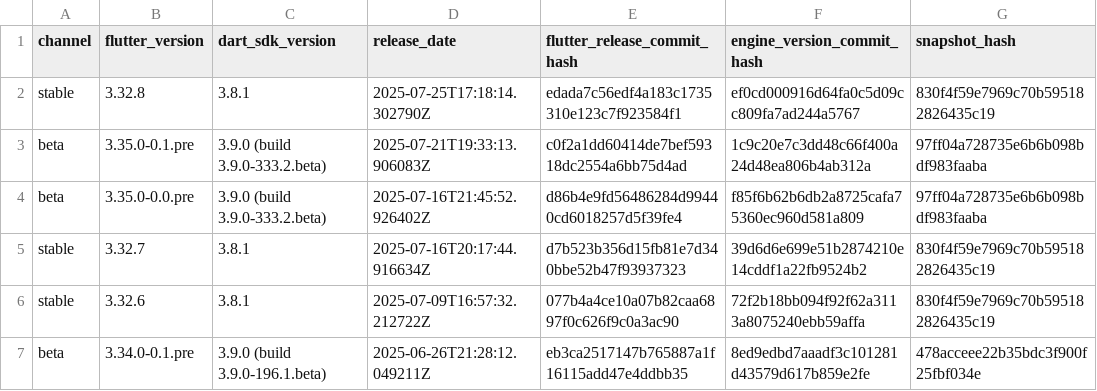
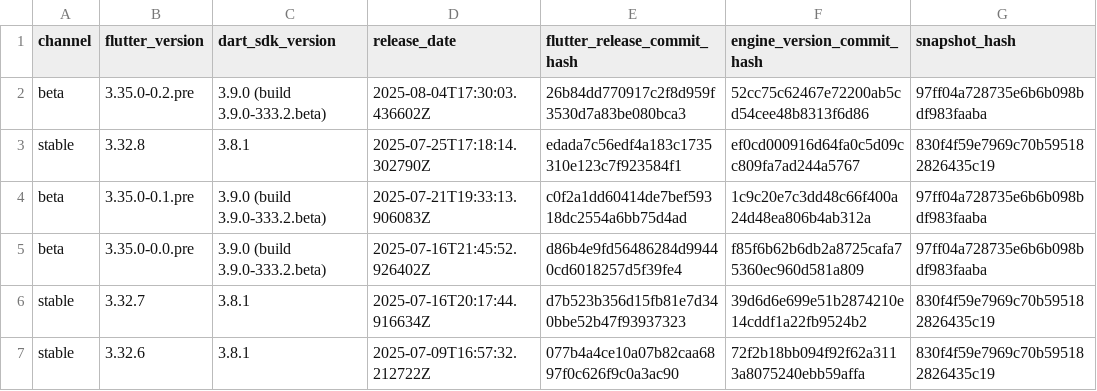
Before and after one commit to artembark/flutter_engine_snapshot_parser, a CSV file: output/enginehash.csv, drawn as a sheet; only a part is shown; the shorter side is filled out with more unchanged rows; the diff names each change by its address in the sheet, - before the commit and + after, or states it on an @@ line.

Commit message:
feat: update Flutter engine snapshots - 2025-08-05 06:38:20 UTC

```diff
--- a/output/enginehash.csv
+++ b/output/enginehash.csv
+row 2: beta | 3.35.0-0.2.pre | 3.9.0 (build 3.9.0-333.2.beta) | 2025-08-04T17:30:03.436602Z | 26b84dd770917c2f8d959f3530d7a83be080bca3 | 52cc75c62467e72200ab5cd54cee48b8313f6d86 | 97ff04a728735e6b6b098bdf983faaba
```
